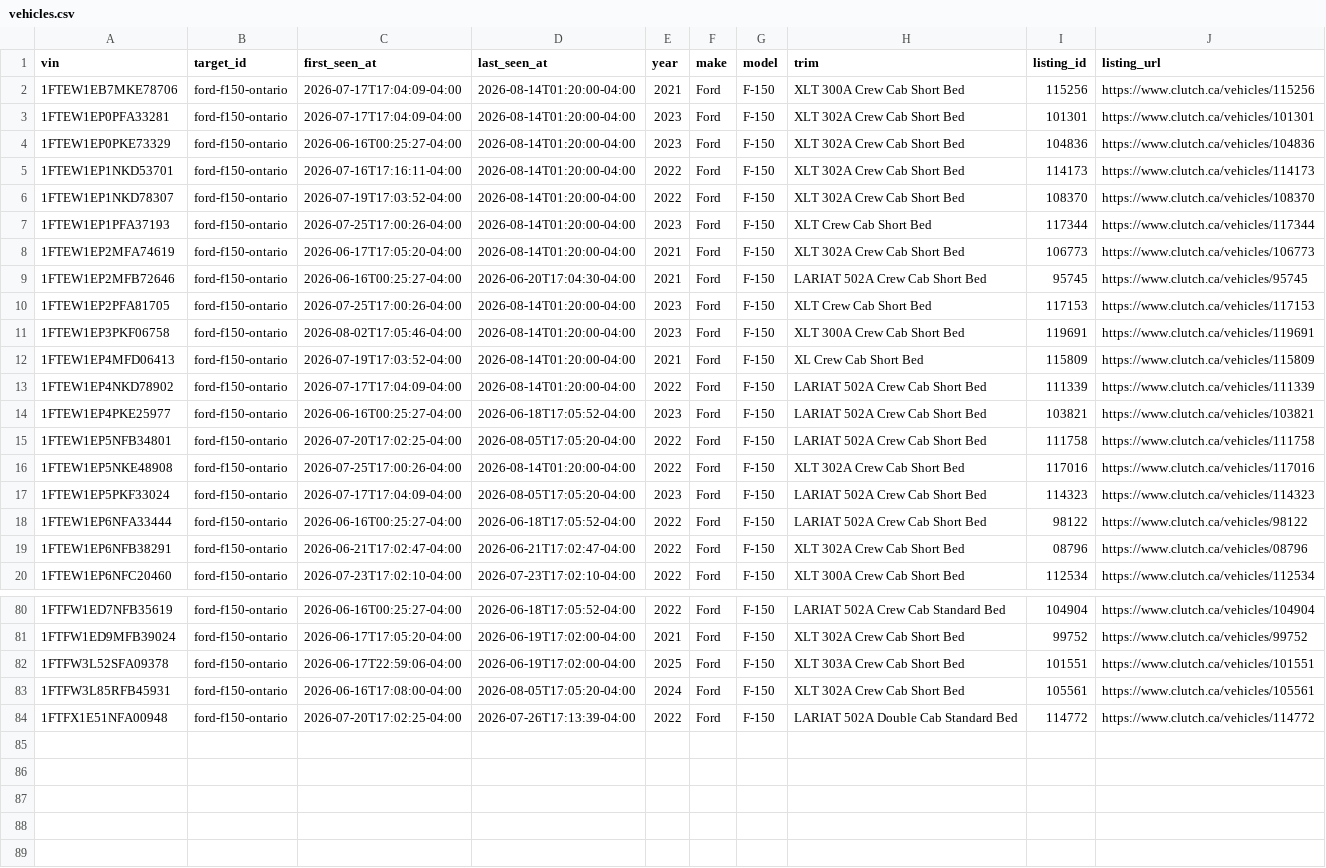
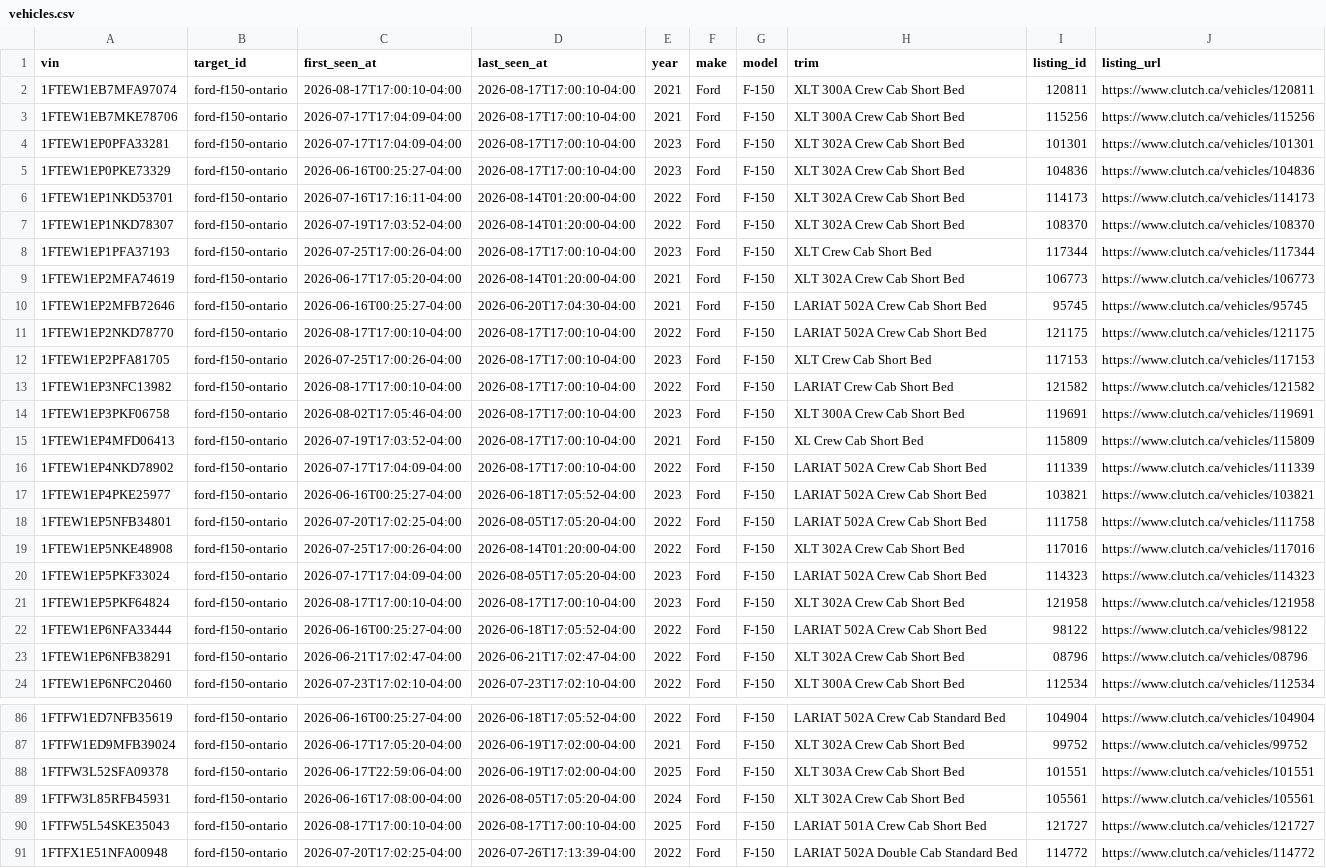
Before and after one commit to MG-Guan/clutch_tracker, a CSV file: data/targets/ford-f150-ontario/vehicles.csv, drawn as a sheet; only a part is shown, gaps mark what is left out; the diff covers the shown part only.

```diff
--- a/data/targets/ford-f150-ontario/vehicles.csv
+++ b/data/targets/ford-f150-ontario/vehicles.csv
@@ -1,14 +1,17 @@
 vin,target_id,first_seen_at,last_seen_at,year,make,model,trim,listing_id,listing_url
-1FTEW1EB7MKE78706,ford-f150-ontario,2026-07-17T17:04:09-04:00,2026-08-14T01:20:00-04:00,2021,Ford,F-150,XLT 300A Crew Cab Short Bed,115256,https://www.clutch.ca/vehicles/115256
-1FTEW1EP0PFA33281,ford-f150-ontario,2026-07-17T17:04:09-04:00,2026-08-14T01:20:00-04:00,2023,Ford,F-150,XLT 302A Crew Cab Short Bed,101301,https://www.clutch.ca/vehicles/101301
-1FTEW1EP0PKE73329,ford-f150-ontario,2026-06-16T00:25:27-04:00,2026-08-14T01:20:00-04:00,2023,Ford,F-150,XLT 302A Crew Cab Short Bed,104836,https://www.clutch.ca/vehicles/104836
+1FTEW1EB7MFA97074,ford-f150-ontario,2026-08-17T17:00:10-04:00,2026-08-17T17:00:10-04:00,2021,Ford,F-150,XLT 300A Crew Cab Short Bed,120811,https://www.clutch.ca/vehicles/120811
+1FTEW1EB7MKE78706,ford-f150-ontario,2026-07-17T17:04:09-04:00,2026-08-17T17:00:10-04:00,2021,Ford,F-150,XLT 300A Crew Cab Short Bed,115256,https://www.clutch.ca/vehicles/115256
+1FTEW1EP0PFA33281,ford-f150-ontario,2026-07-17T17:04:09-04:00,2026-08-17T17:00:10-04:00,2023,Ford,F-150,XLT 302A Crew Cab Short Bed,101301,https://www.clutch.ca/vehicles/101301
+1FTEW1EP0PKE73329,ford-f150-ontario,2026-06-16T00:25:27-04:00,2026-08-17T17:00:10-04:00,2023,Ford,F-150,XLT 302A Crew Cab Short Bed,104836,https://www.clutch.ca/vehicles/104836
 1FTEW1EP1NKD53701,ford-f150-ontario,2026-07-16T17:16:11-04:00,2026-08-14T01:20:00-04:00,2022,Ford,F-150,XLT 302A Crew Cab Short Bed,114173,https://www.clutch.ca/vehicles/114173
 1FTEW1EP1NKD78307,ford-f150-ontario,2026-07-19T17:03:52-04:00,2026-08-14T01:20:00-04:00,2022,Ford,F-150,XLT 302A Crew Cab Short Bed,108370,https://www.clutch.ca/vehicles/108370
-1FTEW1EP1PFA37193,ford-f150-ontario,2026-07-25T17:00:26-04:00,2026-08-14T01:20:00-04:00,2023,Ford,F-150,XLT Crew Cab Short Bed,117344,https://www.clutch.ca/vehicles/117344
+1FTEW1EP1PFA37193,ford-f150-ontario,2026-07-25T17:00:26-04:00,2026-08-17T17:00:10-04:00,2023,Ford,F-150,XLT Crew Cab Short Bed,117344,https://www.clutch.ca/vehicles/117344
 1FTEW1EP2MFA74619,ford-f150-ontario,2026-06-17T17:05:20-04:00,2026-08-14T01:20:00-04:00,2021,Ford,F-150,XLT 302A Crew Cab Short Bed,106773,https://www.clutch.ca/vehicles/106773
 1FTEW1EP2MFB72646,ford-f150-ontario,2026-06-16T00:25:27-04:00,2026-06-20T17:04:30-04:00,2021,Ford,F-150,LARIAT 502A Crew Cab Short Bed,95745,https://www.clutch.ca/vehicles/95745
-1FTEW1EP2PFA81705,ford-f150-ontario,2026-07-25T17:00:26-04:00,2026-08-14T01:20:00-04:00,2023,Ford,F-150,XLT Crew Cab Short Bed,117153,https://www.clutch.ca/vehicles/117153
-1FTEW1EP3PKF06758,ford-f150-ontario,2026-08-02T17:05:46-04:00,2026-08-14T01:20:00-04:00,2023,Ford,F-150,XLT 300A Crew Cab Short Bed,119691,https://www.clutch.ca/vehicles/119691
-1FTEW1EP4MFD06413,ford-f150-ontario,2026-07-19T17:03:52-04:00,2026-08-14T01:20:00-04:00,2021,Ford,F-150,XL Crew Cab Short Bed,115809,https://www.clutch.ca/vehicles/115809
-1FTEW1EP4NKD78902,ford-f150-ontario,2026-07-17T17:04:09-04:00,2026-08-14T01:20:00-04:00,2022,Ford,F-150,LARIAT 502A Crew Cab Short Bed,111339,https://www.clutch.ca/vehicles/111339
+1FTEW1EP2NKD78770,ford-f150-ontario,2026-08-17T17:00:10-04:00,2026-08-17T17:00:10-04:00,2022,Ford,F-150,LARIAT 502A Crew Cab Short Bed,121175,https://www.clutch.ca/vehicles/121175
+1FTEW1EP2PFA81705,ford-f150-ontario,2026-07-25T17:00:26-04:00,2026-08-17T17:00:10-04:00,2023,Ford,F-150,XLT Crew Cab Short Bed,117153,https://www.clutch.ca/vehicles/117153
+1FTEW1EP3NFC13982,ford-f150-ontario,2026-08-17T17:00:10-04:00,2026-08-17T17:00:10-04:00,2022,Ford,F-150,LARIAT Crew Cab Short Bed,121582,https://www.clutch.ca/vehicles/121582
+1FTEW1EP3PKF06758,ford-f150-ontario,2026-08-02T17:05:46-04:00,2026-08-17T17:00:10-04:00,2023,Ford,F-150,XLT 300A Crew Cab Short Bed,119691,https://www.clutch.ca/vehicles/119691
+1FTEW1EP4MFD06413,ford-f150-ontario,2026-07-19T17:03:52-04:00,2026-08-17T17:00:10-04:00,2021,Ford,F-150,XL Crew Cab Short Bed,115809,https://www.clutch.ca/vehicles/115809
+1FTEW1EP4NKD78902,ford-f150-ontario,2026-07-17T17:04:09-04:00,2026-08-17T17:00:10-04:00,2022,Ford,F-150,LARIAT 502A Crew Cab Short Bed,111339,https://www.clutch.ca/vehicles/111339
 1FTEW1EP4PKE25977,ford-f150-ontario,2026-06-16T00:25:27-04:00,2026-06-18T17:05:52-04:00,2023,Ford,F-150,LARIAT 502A Crew Cab Short Bed,103821,https://www.clutch.ca/vehicles/103821
@@ -17,2 +20,3 @@ vin,target_id,first_seen_at,last_seen_at,year,make,model,trim,listing_id,listing
 1FTEW1EP5PKF33024,ford-f150-ontario,2026-07-17T17:04:09-04:00,2026-08-05T17:05:20-04:00,2023,Ford,F-150,LARIAT 502A Crew Cab Short Bed,114323,https://www.clutch.ca/vehicles/114323
+1FTEW1EP5PKF64824,ford-f150-ontario,2026-08-17T17:00:10-04:00,2026-08-17T17:00:10-04:00,2023,Ford,F-150,XLT 302A Crew Cab Short Bed,121958,https://www.clutch.ca/vehicles/121958
 1FTEW1EP6NFA33444,ford-f150-ontario,2026-06-16T00:25:27-04:00,2026-06-18T17:05:52-04:00,2022,Ford,F-150,LARIAT 502A Crew Cab Short Bed,98122,https://www.clutch.ca/vehicles/98122
@@ -83,2 +89,3 @@ vin,target_id,first_seen_at,last_seen_at,year,make,model,trim,listing_id,listing
 1FTFW3L85RFB45931,ford-f150-ontario,2026-06-16T17:08:00-04:00,2026-08-05T17:05:20-04:00,2024,Ford,F-150,XLT 302A Crew Cab Short Bed,105561,https://www.clutch.ca/vehicles/105561
+1FTFW5L54SKE35043,ford-f150-ontario,2026-08-17T17:00:10-04:00,2026-08-17T17:00:10-04:00,2025,Ford,F-150,LARIAT 501A Crew Cab Short Bed,121727,https://www.clutch.ca/vehicles/121727
 1FTFX1E51NFA00948,ford-f150-ontario,2026-07-20T17:02:25-04:00,2026-07-26T17:13:39-04:00,2022,Ford,F-150,LARIAT 502A Double Cab Standard Bed,114772,https://www.clutch.ca/vehicles/114772
```
Also changed, not shown: 2 added rows and 15 edited cells elsewhere in this file, 5 other files.
